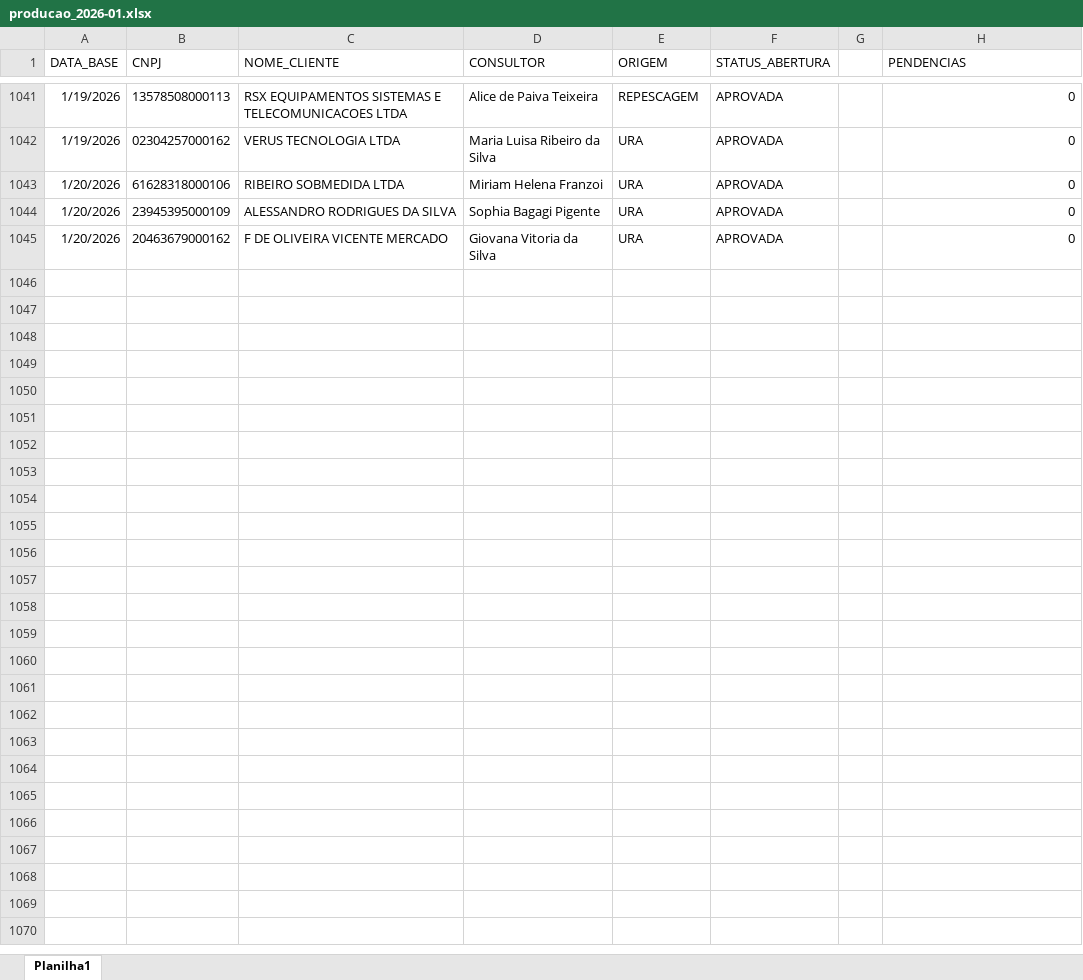
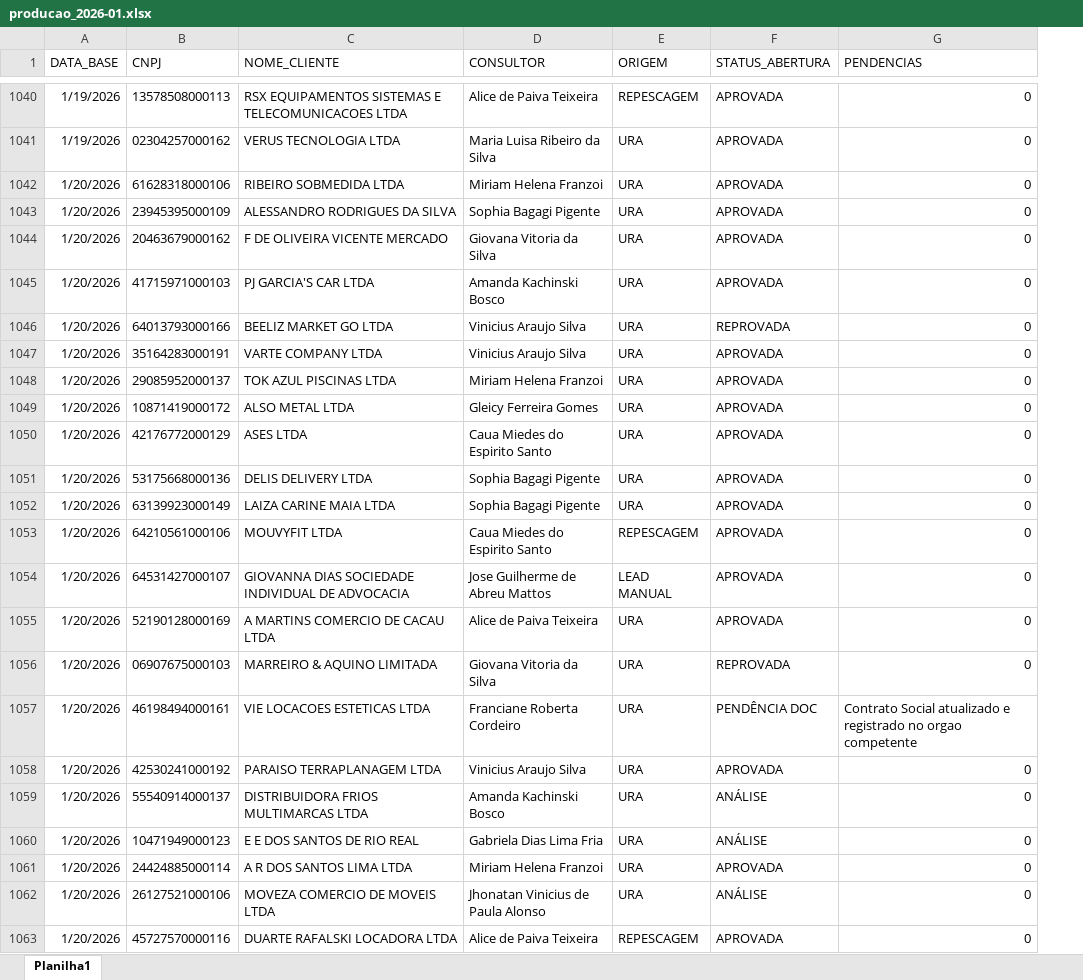
Before and after one commit to Augusto05/atlas, an Excel workbook: first-atlas/producao_2026-01.xlsx, sheet Planilha1, drawn as a sheet; only a part is shown, gaps mark what is left out; values as stored, in another font and other column widths than the file's, no borders; removed rows and columns are numbered as before the commit, all else as after; the diff covers the shown part only; the diff names each change by its address in the sheet, - before the commit and + after, or states it on an @@ line.

```diff
--- a/first-atlas/producao_2026-01.xlsx (sheet Planilha1)
+++ b/first-atlas/producao_2026-01.xlsx (sheet Planilha1)
-column G, empty
+row 1045: 1/20/2026 | 41715971000103 | PJ GARCIA'S CAR LTDA | Amanda Kachinski Bosco | URA | APROVADA | 0
+row 1046: 1/20/2026 | 64013793000166 | BEELIZ MARKET GO LTDA | Vinicius Araujo Silva | URA | REPROVADA | 0
+row 1047: 1/20/2026 | 35164283000191 | VARTE COMPANY LTDA | Vinicius Araujo Silva | URA | APROVADA | 0
+row 1048: 1/20/2026 | 29085952000137 | TOK AZUL PISCINAS LTDA | Miriam Helena Franzoi | URA | APROVADA | 0
+row 1049: 1/20/2026 | 10871419000172 | ALSO METAL LTDA | Gleicy Ferreira Gomes | URA | APROVADA | 0
+row 1050: 1/20/2026 | 42176772000129 | ASES LTDA | Caua Miedes do Espirito Santo | URA | APROVADA | 0
+row 1051: 1/20/2026 | 53175668000136 | DELIS DELIVERY LTDA | Sophia Bagagi Pigente | URA | APROVADA | 0
+row 1052: 1/20/2026 | 63139923000149 | LAIZA CARINE MAIA LTDA | Sophia Bagagi Pigente | URA | APROVADA | 0
+row 1053: 1/20/2026 | 64210561000106 | MOUVYFIT LTDA | Caua Miedes do Espirito Santo | REPESCAGEM | APROVADA | 0
+row 1054: 1/20/2026 | 64531427000107 | GIOVANNA DIAS SOCIEDADE INDIVIDUAL DE ADVOCACIA | Jose Guilherme de Abreu Mattos | LEAD MANUAL | APROVADA | 0
+row 1055: 1/20/2026 | 52190128000169 | A MARTINS COMERCIO DE CACAU LTDA | Alice de Paiva Teixeira | URA | APROVADA | 0
+row 1056: 1/20/2026 | 06907675000103 | MARREIRO & AQUINO LIMITADA | Giovana Vitoria da Silva | URA | REPROVADA | 0
+row 1057: 1/20/2026 | 46198494000161 | VIE LOCACOES ESTETICAS LTDA | Franciane Roberta Cordeiro | URA | PENDÊNCIA DOC | Contrato Social atualizado e registrado no orgao competente
+row 1058: 1/20/2026 | 42530241000192 | PARAISO TERRAPLANAGEM LTDA | Vinicius Araujo Silva | URA | APROVADA | 0
+row 1059: 1/20/2026 | 55540914000137 | DISTRIBUIDORA FRIOS MULTIMARCAS LTDA | Amanda Kachinski Bosco | URA | ANÁLISE | 0
+row 1060: 1/20/2026 | 10471949000123 | E E DOS SANTOS DE RIO REAL | Gabriela Dias Lima Fria | URA | ANÁLISE | 0
+row 1061: 1/20/2026 | 24424885000114 | A R DOS SANTOS LIMA LTDA | Miriam Helena Franzoi | URA | APROVADA | 0
+row 1062: 1/20/2026 | 26127521000106 | MOVEZA COMERCIO DE MOVEIS LTDA | Jhonatan Vinicius de Paula Alonso | URA | ANÁLISE | 0
+row 1063: 1/20/2026 | 45727570000116 | DUARTE RAFALSKI LOCADORA LTDA | Alice de Paiva Teixeira | REPESCAGEM | APROVADA | 0
```
Also changed, not shown: 77 added rows, 1 removed row and 30 edited cells elsewhere in this sheet, first-atlas/balde_2025-11.xlsx.
